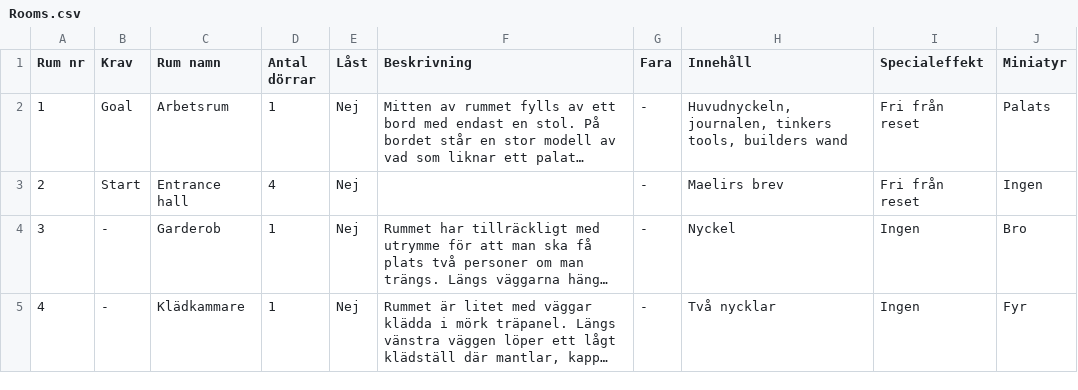
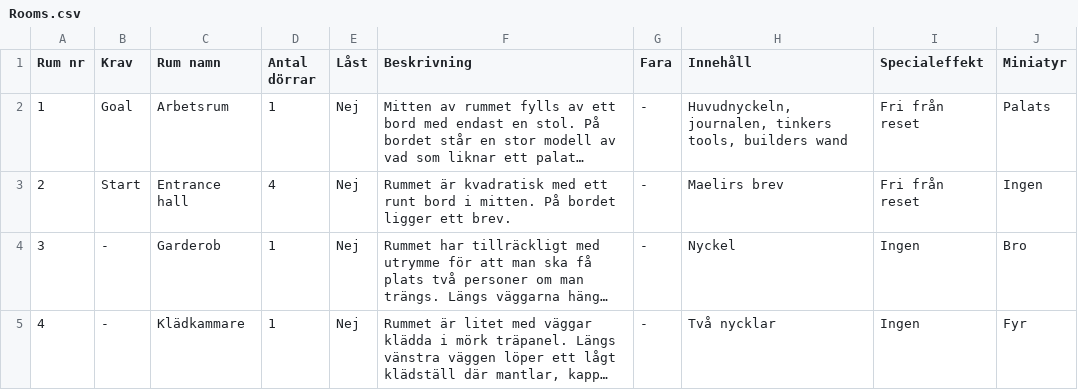
Before and after one commit to PJDahl/Grid-Dungeon-Manager, a CSV file: Rooms.csv, drawn as a sheet; only a part is shown; long unchanged cells end in …; the diff names each change by its address in the sheet, - before the commit and + after, or states it on an @@ line.

```diff
--- a/Rooms.csv
+++ b/Rooms.csv
-F3 (Beskrivning): (empty)
+F3 (Beskrivning): Rummet är kvadratisk med ett runt bord i mitten. På bordet ligger ett brev.
```
Also changed, not shown: 4 other files.
